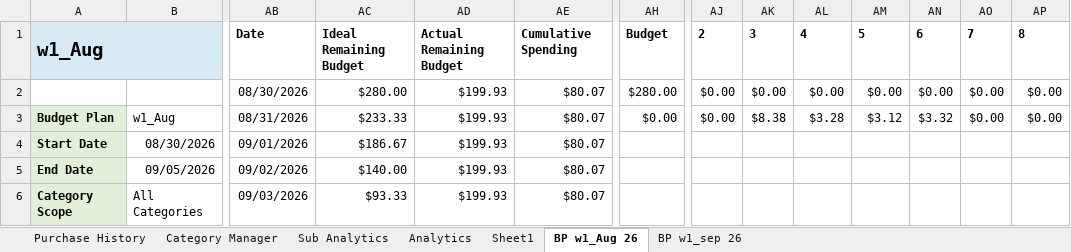
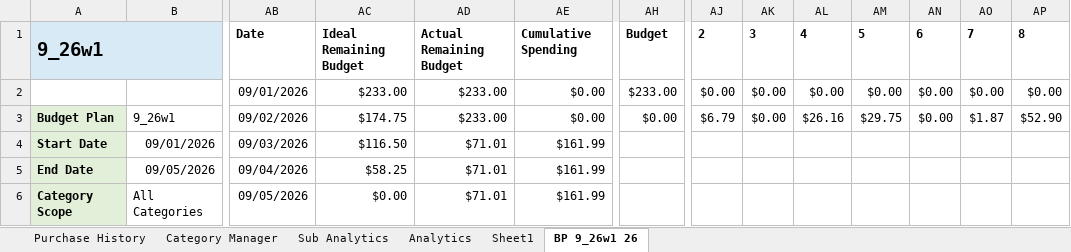
Before and after one commit to ShowLove/ShopGraph, an Excel workbook: data/database/archive/shopgraph_purchase_history.xlsx, sheet BP 9_26w1 26, drawn as a sheet; only a part is shown, gaps mark what is left out; values as stored, in another font and other column widths than the file's, no borders; charts and pictures not drawn; the diff covers the shown part only; the diff names each change by its address in the sheet, - before the commit and + after, or states it on an @@ line.

```diff
--- a/data/database/archive/shopgraph_purchase_history.xlsx (sheet BP 9_26w1 26)
+++ b/data/database/archive/shopgraph_purchase_history.xlsx (sheet BP 9_26w1 26)
-sheet tab: BP w1_Aug 26
+sheet tab: BP 9_26w1 26
-sheet tab: BP w1_sep 26
-A1: w1_Aug
+A1: 9_26w1
-AB2: 08/30/2026
+AB2: 09/01/2026
-AC2: $280.00
+AC2: $233.00
-AD2:AD3: $199.93
+AD2:AD3: $233.00
-AE2:AE3: $80.07
+AE2:AE3: $0.00
-AH2: $280.00
+AH2: $233.00
-B3: w1_Aug
+B3: 9_26w1
-AB3: 08/31/2026
+AB3: 09/02/2026
-AC3: $233.33
+AC3: $174.75
-AJ3: $0.00
+AJ3: $6.79
-AK3: $8.38
+AK3: $0.00
-AL3: $3.28
+AL3: $26.16
-AM3: $3.12
+AM3: $29.75
-AN3: $3.32
+AN3: $0.00
-AO3: $0.00
+AO3: $1.87
-AP3: $0.00
+AP3: $52.90
-B4: 08/30/2026
+B4: 09/01/2026
-AB4: 09/01/2026
+AB4: 09/03/2026
-AC4: $186.67
+AC4: $116.50
-AD4:AD6: $199.93
+AD4:AD6: $71.01
-AE4:AE6: $80.07
+AE4:AE6: $161.99
-AB5: 09/02/2026
+AB5: 09/04/2026
-AC5: $140.00
+AC5: $58.25
-AB6: 09/03/2026
+AB6: 09/05/2026
-AC6: $93.33
+AC6: $0.00
```
Also changed, not shown: 1 added row, 1 removed row and 25 edited cells elsewhere in this sheet, sheet Purchase History, sheet Sheet1, sheet Category Manager, charts or pictures, data/database/shopgraph_purchase_history.xlsx, 8 other files.
